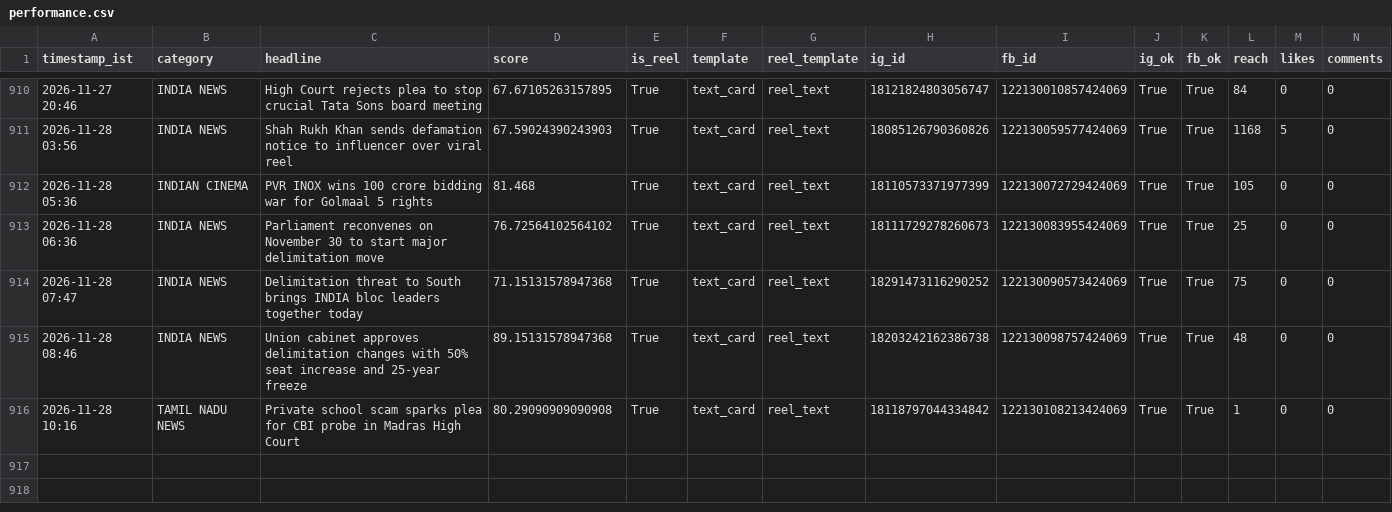
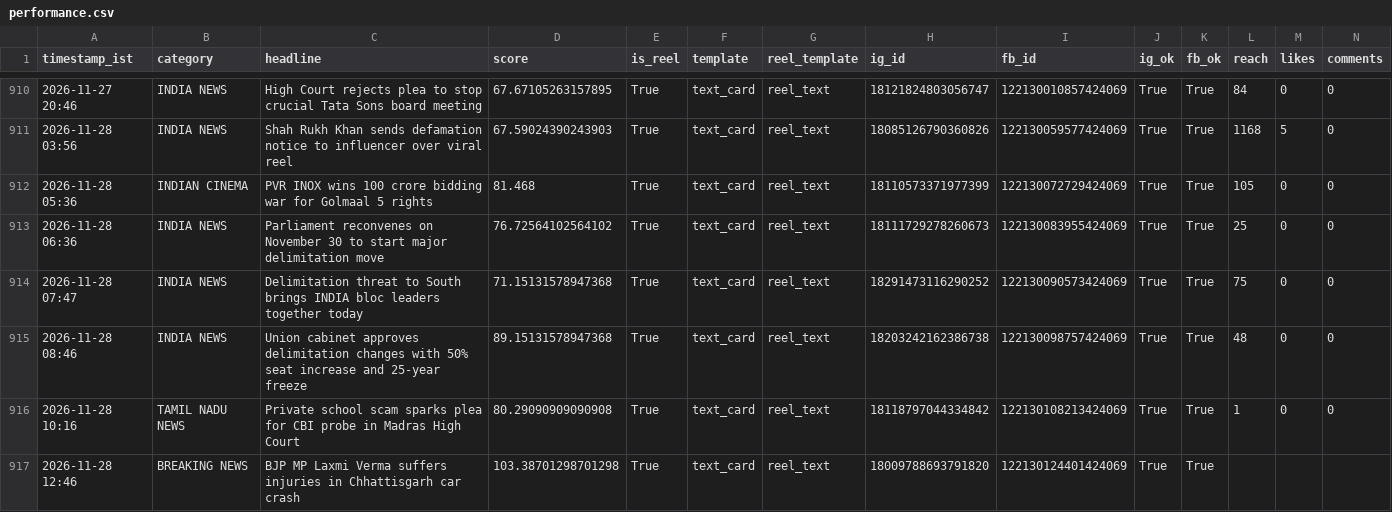
Before and after one commit to araviaravind333-sketch/Aravind24new, a CSV file: data/performance.csv, drawn as a sheet; only a part is shown, gaps mark what is left out; rows hold the shown columns only; the diff names each change by its address in the sheet, - before the commit and + after, or states it on an @@ line.

Commit message:
auto: breaking post cycle 2026-11-28T07:17:54Z

```diff
--- a/data/performance.csv
+++ b/data/performance.csv
+row 917: 2026-11-28 12:46 | BREAKING NEWS | BJP MP Laxmi Verma suffers injuries in Chhattisgarh car crash | 103.38701298701298 | True | text_card | reel_text | 18009788693791820 | 122130124401424069 | True | True
```
Also changed, not shown: 1 other file.
